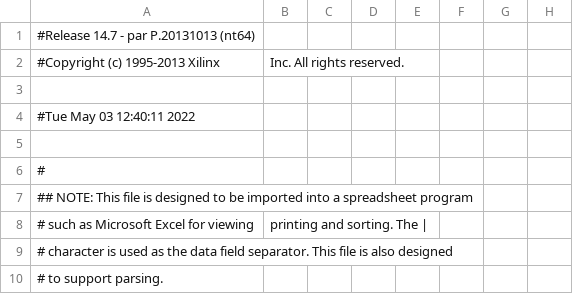
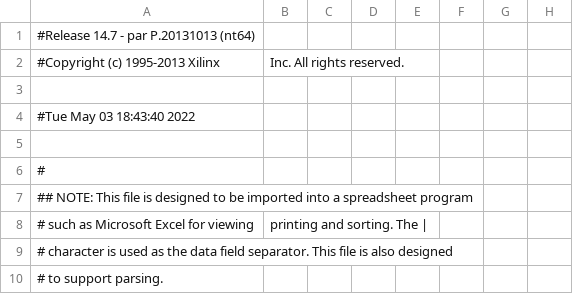
Before and after one commit to thomasbiv/CDA4203L-TeamLGSB, a CSV file: Final Project/Final_FSM/controller_pad.csv, drawn as a sheet; only a part is shown; the diff names each change by its address in the sheet, - before the commit and + after, or states it on an @@ line.

```diff
--- a/Final Project/Final_FSM/controller_pad.csv
+++ b/Final Project/Final_FSM/controller_pad.csv
-A4: #Tue May 03 12:40:11 2022
+A4: #Tue May 03 18:43:40 2022
```
Also changed, not shown: 46 other files.
